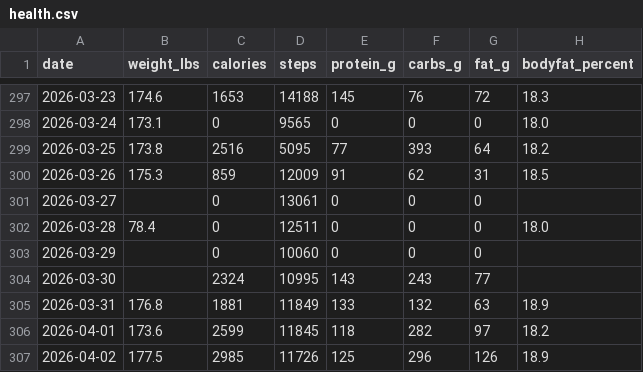
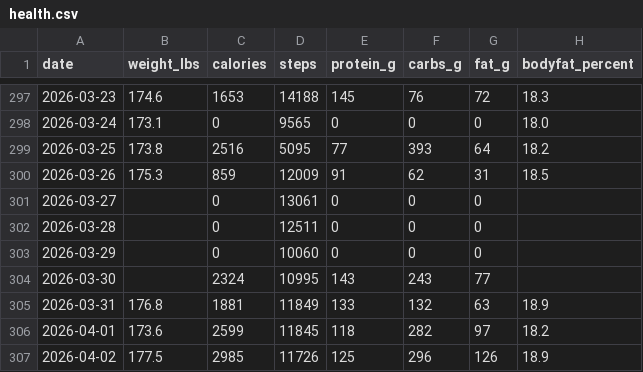
Before and after one commit to rowens794/health-dashboard, a CSV file: data/health.csv, drawn as a sheet; only a part is shown, gaps mark what is left out.

```diff
--- a/data/health.csv
+++ b/data/health.csv
@@ -301,3 +301,3 @@ date,weight_lbs,calories,steps,protein_g,carbs_g,fat_g,bodyfat_percent
 2026-03-27,,0,13061,0,0,0,
-2026-03-28,78.4,0,12511,0,0,0,18.0
+2026-03-28,,0,12511,0,0,0,
 2026-03-29,,0,10060,0,0,0,
```
Also changed, not shown: data/dashboard-health.csv, 2 other files.
